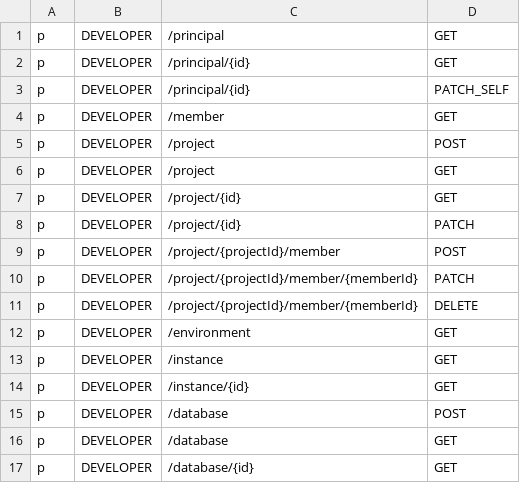
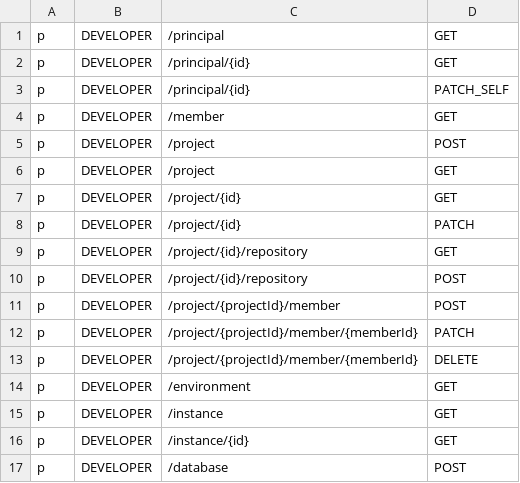
Before and after one commit to bytebase/bytebase, a CSV file: backend/server/acl_casbin_policy_developer.csv, drawn as a sheet; only a part is shown; the shorter side is filled out with more unchanged rows.

Commit message:
Repository config

```diff
--- a/backend/server/acl_casbin_policy_developer.csv
+++ b/backend/server/acl_casbin_policy_developer.csv
@@ -8,2 +8,4 @@ p, DEVELOPER, /project/{id}, GET
 p, DEVELOPER, /project/{id}, PATCH
+p, DEVELOPER, /project/{id}/repository, GET
+p, DEVELOPER, /project/{id}/repository, POST
 p, DEVELOPER, /project/{projectId}/member, POST
```
Also changed, not shown: backend/server/acl_casbin_policy_dba.csv, backend/server/acl_casbin_policy_owner.csv, 29 other files.
